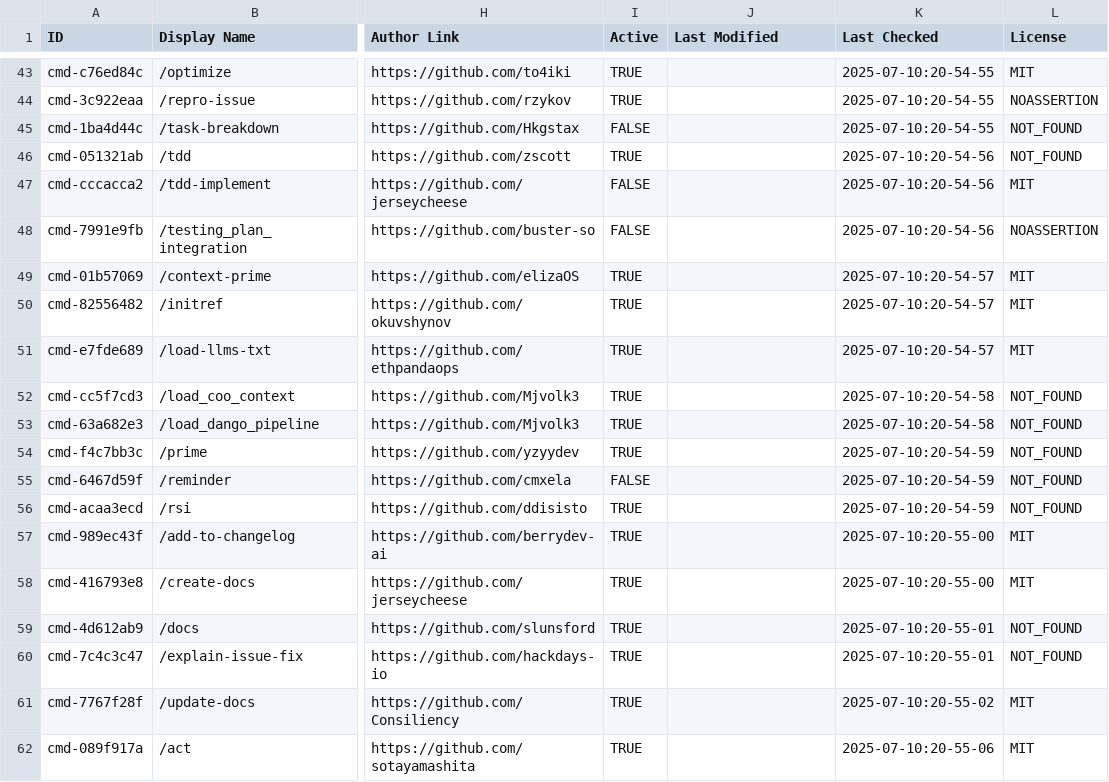
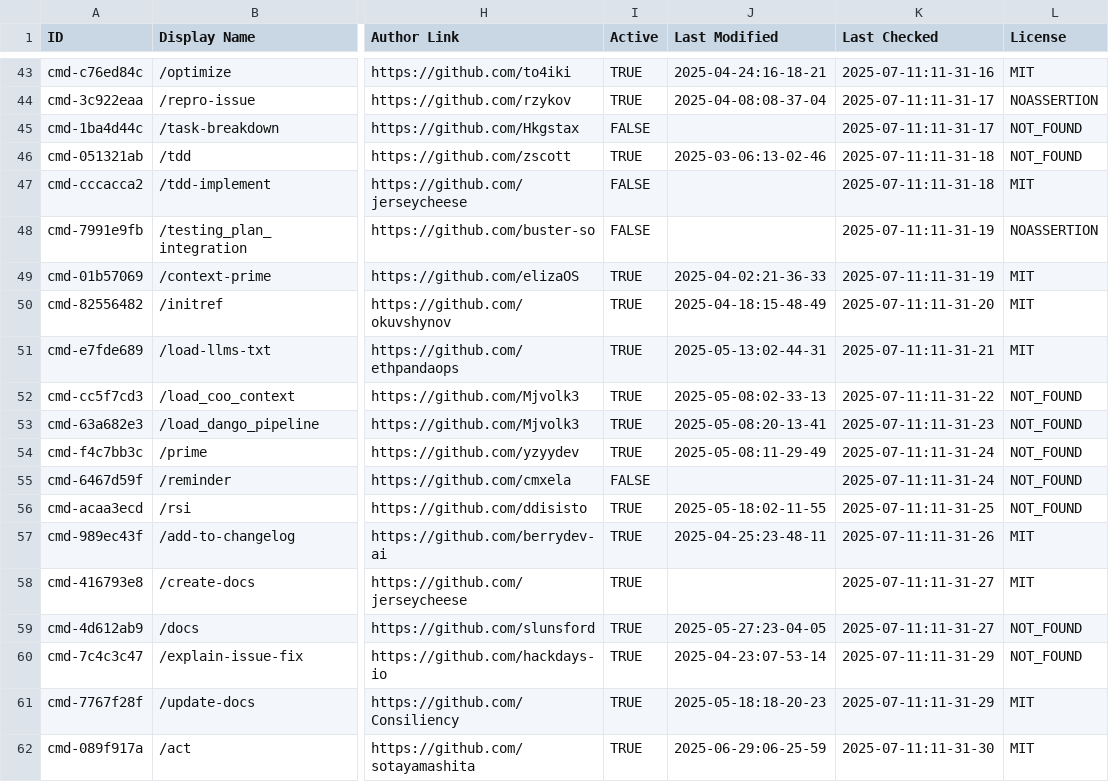
Before and after one commit to thedotmack/awesome-claude-code, a CSV file: THE_RESOURCES_TABLE.csv, drawn as a sheet; only a part is shown, gaps mark what is left out; the diff covers the shown part only; the diff names each change by its address in the sheet, - before the commit and + after, or states it on an @@ line.

Commit message:
ci: get last_modified date

```diff
--- a/THE_RESOURCES_TABLE.csv
+++ b/THE_RESOURCES_TABLE.csv
-J43 (Last Modified): (empty)
+J43 (Last Modified): 2025-04-24:16-18-21
-K43 (Last Checked): 2025-07-10:20-54-55
+K43 (Last Checked): 2025-07-11:11-31-16
-J44 (Last Modified): (empty)
+J44 (Last Modified): 2025-04-08:08-37-04
-K44:K45 (Last Checked): 2025-07-10:20-54-55
+K44:K45 (Last Checked): 2025-07-11:11-31-17
-J46 (Last Modified): (empty)
+J46 (Last Modified): 2025-03-06:13-02-46
-K46:K47 (Last Checked): 2025-07-10:20-54-56
+K46:K47 (Last Checked): 2025-07-11:11-31-18
-K48 (Last Checked): 2025-07-10:20-54-56
+K48 (Last Checked): 2025-07-11:11-31-19
-J49 (Last Modified): (empty)
+J49 (Last Modified): 2025-04-02:21-36-33
-K49 (Last Checked): 2025-07-10:20-54-57
+K49 (Last Checked): 2025-07-11:11-31-19
-J50 (Last Modified): (empty)
+J50 (Last Modified): 2025-04-18:15-48-49
-K50 (Last Checked): 2025-07-10:20-54-57
+K50 (Last Checked): 2025-07-11:11-31-20
-J51 (Last Modified): (empty)
+J51 (Last Modified): 2025-05-13:02-44-31
-K51 (Last Checked): 2025-07-10:20-54-57
+K51 (Last Checked): 2025-07-11:11-31-21
-J52 (Last Modified): (empty)
+J52 (Last Modified): 2025-05-08:02-33-13
-K52 (Last Checked): 2025-07-10:20-54-58
+K52 (Last Checked): 2025-07-11:11-31-22
-J53 (Last Modified): (empty)
+J53 (Last Modified): 2025-05-08:20-13-41
-K53 (Last Checked): 2025-07-10:20-54-58
+K53 (Last Checked): 2025-07-11:11-31-23
-J54 (Last Modified): (empty)
+J54 (Last Modified): 2025-05-08:11-29-49
-K54:K55 (Last Checked): 2025-07-10:20-54-59
+K54:K55 (Last Checked): 2025-07-11:11-31-24
-J56 (Last Modified): (empty)
+J56 (Last Modified): 2025-05-18:02-11-55
-K56 (Last Checked): 2025-07-10:20-54-59
+K56 (Last Checked): 2025-07-11:11-31-25
-J57 (Last Modified): (empty)
+J57 (Last Modified): 2025-04-25:23-48-11
-K57 (Last Checked): 2025-07-10:20-55-00
+K57 (Last Checked): 2025-07-11:11-31-26
-K58 (Last Checked): 2025-07-10:20-55-00
+K58 (Last Checked): 2025-07-11:11-31-27
-J59 (Last Modified): (empty)
+J59 (Last Modified): 2025-05-27:23-04-05
-K59 (Last Checked): 2025-07-10:20-55-01
+K59 (Last Checked): 2025-07-11:11-31-27
-J60 (Last Modified): (empty)
+J60 (Last Modified): 2025-04-23:07-53-14
-K60 (Last Checked): 2025-07-10:20-55-01
+K60 (Last Checked): 2025-07-11:11-31-29
-J61 (Last Modified): (empty)
+J61 (Last Modified): 2025-05-18:18-20-23
-K61 (Last Checked): 2025-07-10:20-55-02
+K61 (Last Checked): 2025-07-11:11-31-29
-J62 (Last Modified): (empty)
+J62 (Last Modified): 2025-06-29:06-25-59
-K62 (Last Checked): 2025-07-10:20-55-06
+K62 (Last Checked): 2025-07-11:11-31-30
```
Also changed, not shown: 153 edited cells elsewhere in this file.
